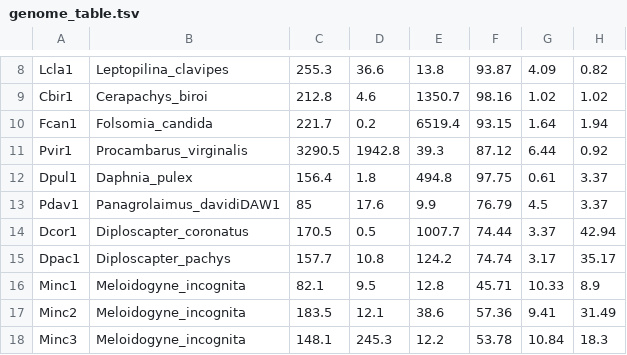
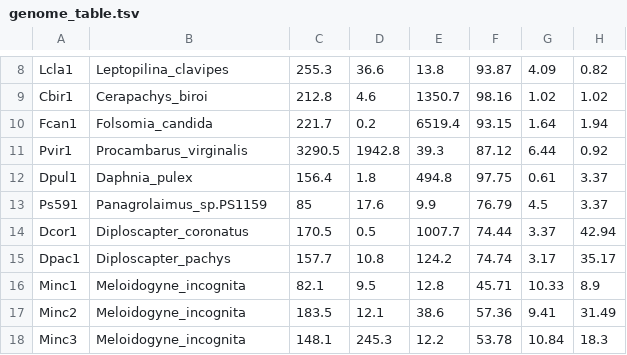
Before and after one commit to KamilSJaron/genomic-features-of-parthenogenetic-animals, a TSV file: tables/genome_table.tsv, drawn as a sheet; only a part is shown, gaps mark what is left out; the diff names each change by its address in the sheet, - before the commit and + after, or states it on an @@ line.

Commit message:
fixing Pdav and P1159 confusion

```diff
--- a/tables/genome_table.tsv
+++ b/tables/genome_table.tsv
-A13: Pdav1
+A13: Ps591
-B13: Panagrolaimus_davidiDAW1
+B13: Panagrolaimus_sp.PS1159
```
Also changed, not shown: tables/download_table.tsv, 1 other file.
